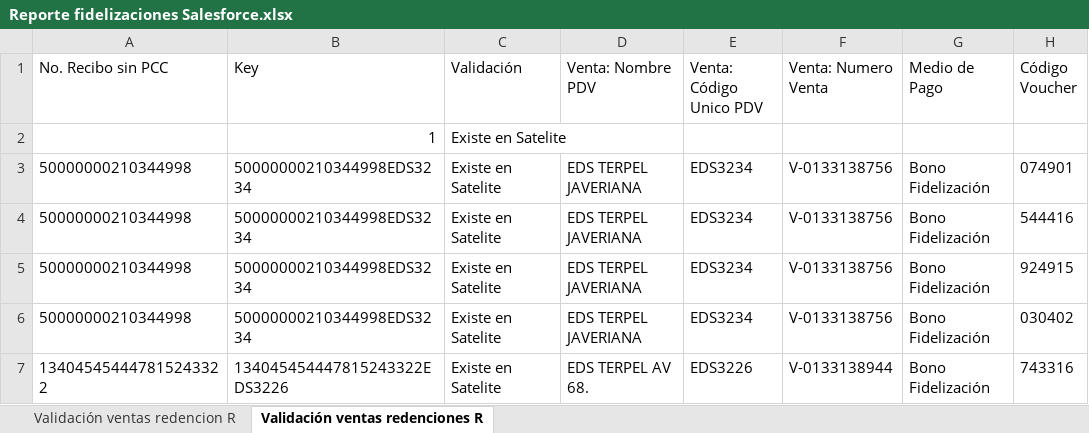
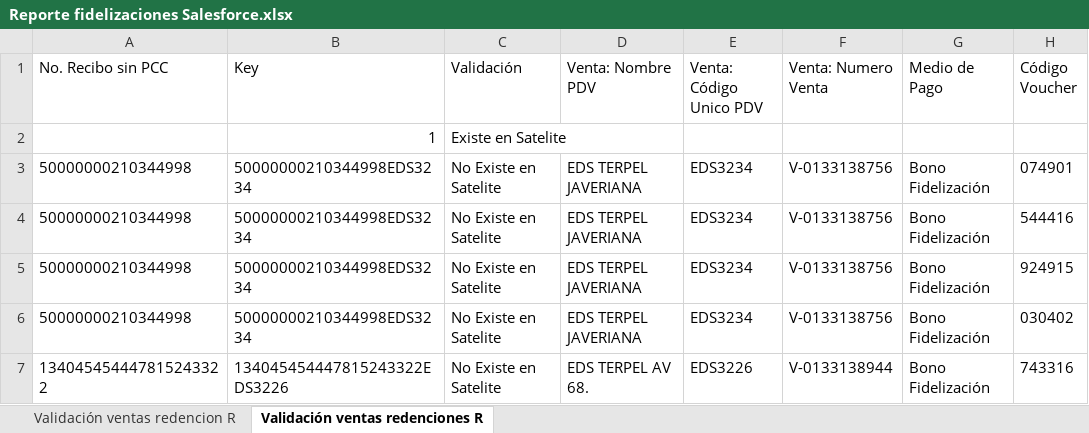
Before and after one commit to EdwinPerezSophos/SBTT0044-Conciliacion-EDS-viva-Terpel, an Excel workbook: Data/Temp/Reporte fidelizaciones Salesforce.xlsx, sheet Validación ventas redenciones R, drawn as a sheet; only a part is shown; values as stored, in another font and other column widths than the file's, no borders; the diff names each change by its address in the sheet, - before the commit and + after, or states it on an @@ line.

```diff
--- a/Data/Temp/Reporte fidelizaciones Salesforce.xlsx (sheet Validación ventas redenciones R)
+++ b/Data/Temp/Reporte fidelizaciones Salesforce.xlsx (sheet Validación ventas redenciones R)
-C3:C7 (Validación): Existe en Satelite
+C3:C7 (Validación): No Existe en Satelite
```
Also changed, not shown: Data/Temp/Reporte fidelizaciones Satelite.xlsx, 2 other files.
